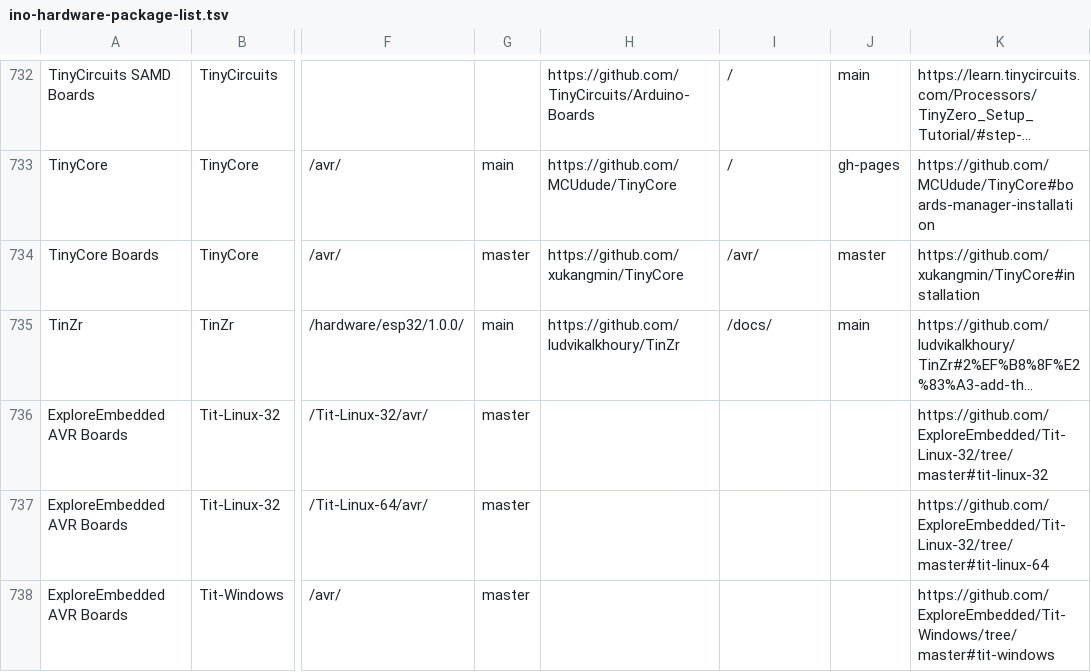
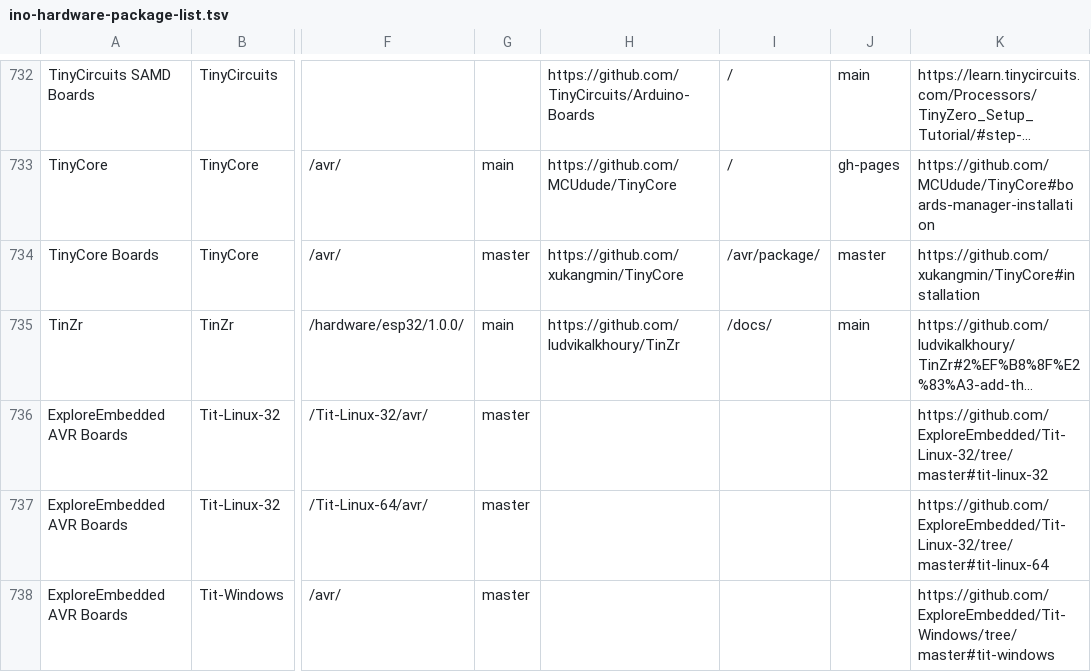
Before and after one commit to per1234/inoplatforms, a TSV file: ino-hardware-package-list.tsv, drawn as a sheet; only a part is shown, gaps mark what is left out; long unchanged cells end in …; the diff names each change by its address in the sheet, - before the commit and + after, or states it on an @@ line.

Commit message:
Correct index source path for `TinyCore:avr`

```diff
--- a/ino-hardware-package-list.tsv
+++ b/ino-hardware-package-list.tsv
-I734: /avr/
+I734: /avr/package/
```
